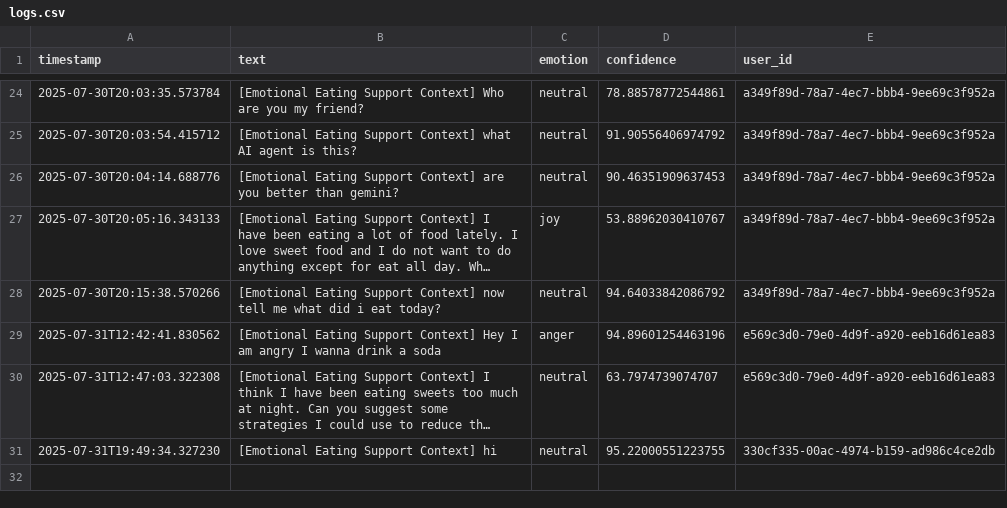
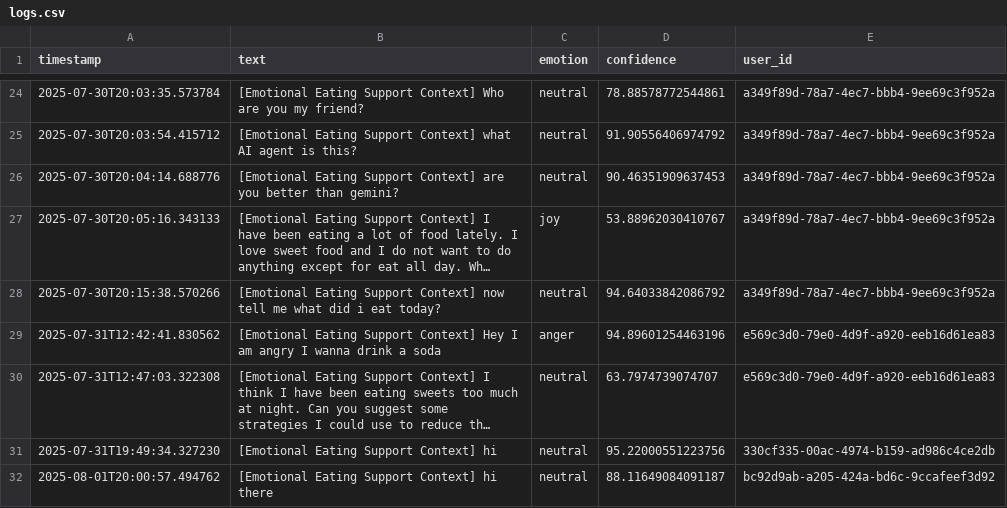
Before and after one commit to piyushgirisingh/Mood2Food, a CSV file: MachineLearning/logs.csv, drawn as a sheet; only a part is shown, gaps mark what is left out; long unchanged cells end in …; the diff names each change by its address in the sheet, - before the commit and + after, or states it on an @@ line.

```diff
--- a/MachineLearning/logs.csv
+++ b/MachineLearning/logs.csv
-D31 (confidence): 95.22000551223755
+D31 (confidence): 95.22000551223756
+row 32: 2025-08-01T20:00:57.494762 | [Emotional Eating Support Context] hi there | neutral | 88.11649084091187 | bc92d9ab-a205-424a-bd6c-9ccafeef3d92
```
Also changed, not shown: 1 other file.
